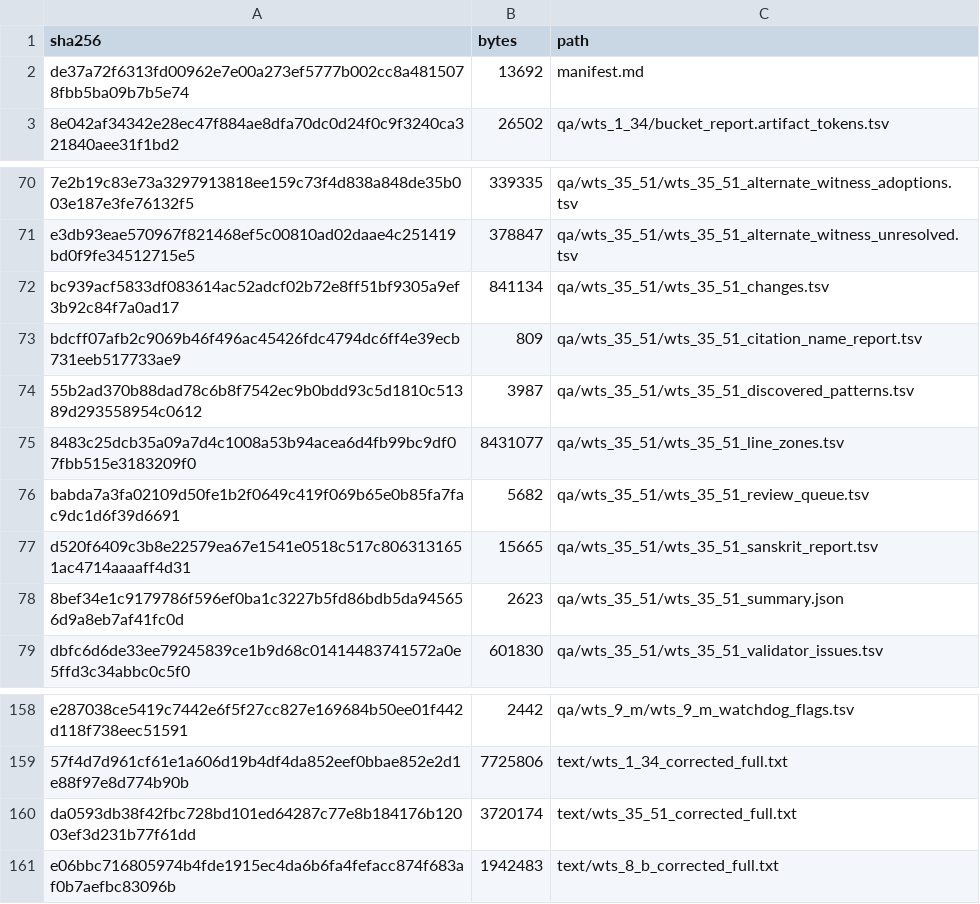
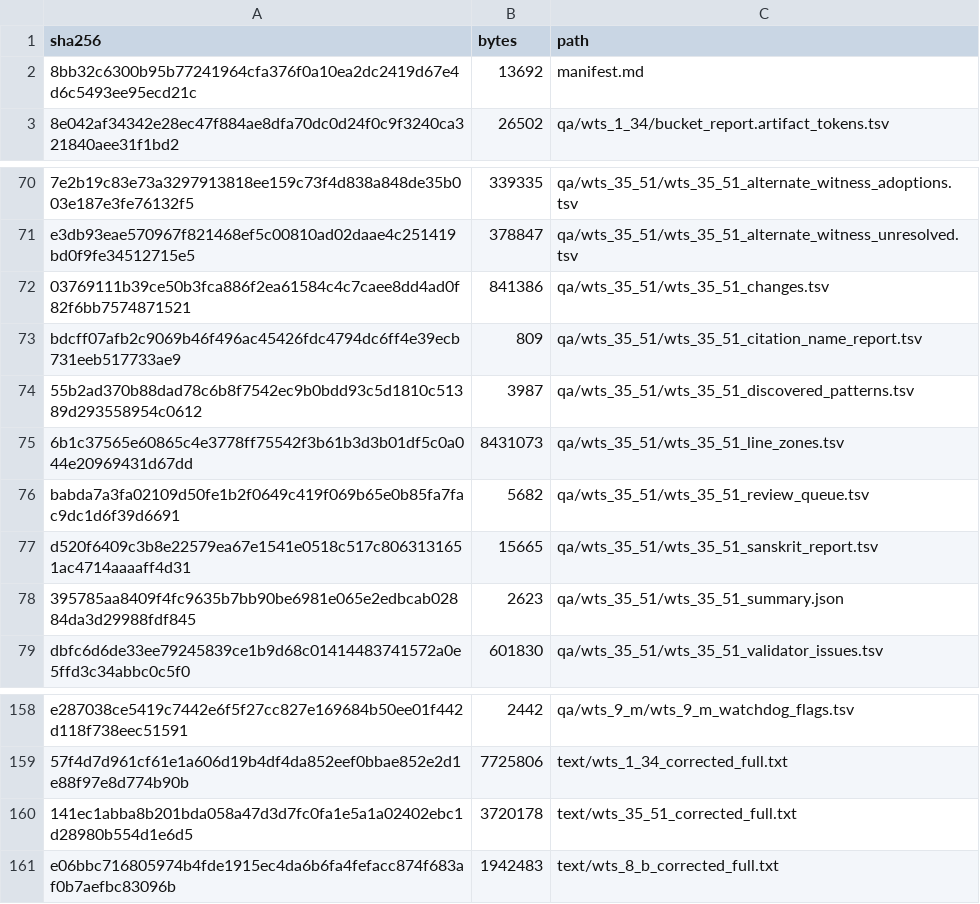
Before and after one commit to nh36/WtSOCR, a TSV file: release/current/checksums.tsv, drawn as a sheet; only a part is shown, gaps mark what is left out; the diff names each change by its address in the sheet, - before the commit and + after, or states it on an @@ line.

```diff
--- a/release/current/checksums.tsv
+++ b/release/current/checksums.tsv
-A2 (sha256): de37a72f6313fd00962e7e00a273ef5777b002cc8a4815078fbb5ba09b7b5e74
+A2 (sha256): 8bb32c6300b95b77241964cfa376f0a10ea2dc2419d67e4d6c5493ee95ecd21c
-A72 (sha256): bc939acf5833df083614ac52adcf02b72e8ff51bf9305a9ef3b92c84f7a0ad17
+A72 (sha256): 03769111b39ce50b3fca886f2ea61584c4c7caee8dd4ad0f82f6bb7574871521
-B72 (bytes): 841134
+B72 (bytes): 841386
-A75 (sha256): 8483c25dcb35a09a7d4c1008a53b94acea6d4fb99bc9df07fbb515e3183209f0
+A75 (sha256): 6b1c37565e60865c4e3778ff75542f3b61b3d3b01df5c0a044e20969431d67dd
-B75 (bytes): 8431077
+B75 (bytes): 8431073
-A78 (sha256): 8bef34e1c9179786f596ef0ba1c3227b5fd86bdb5da945656d9a8eb7af41fc0d
+A78 (sha256): 395785aa8409f4fc9635b7bb90be6981e065e2edbcab02884da3d29988fdf845
-A160 (sha256): da0593db38f42fbc728bd101ed64287c77e8b184176b12003ef3d231b77f61dd
+A160 (sha256): 141ec1abba8b201bda058a47d3d7fc0fa1e5a1a02402ebc1d28980b554d1e6d5
-B160 (bytes): 3720174
+B160 (bytes): 3720178
```
Also changed, not shown: data/correction_families.tsv, release/current/qa/wts_35_51/wts_35_51_changes.tsv, 6 other files.
